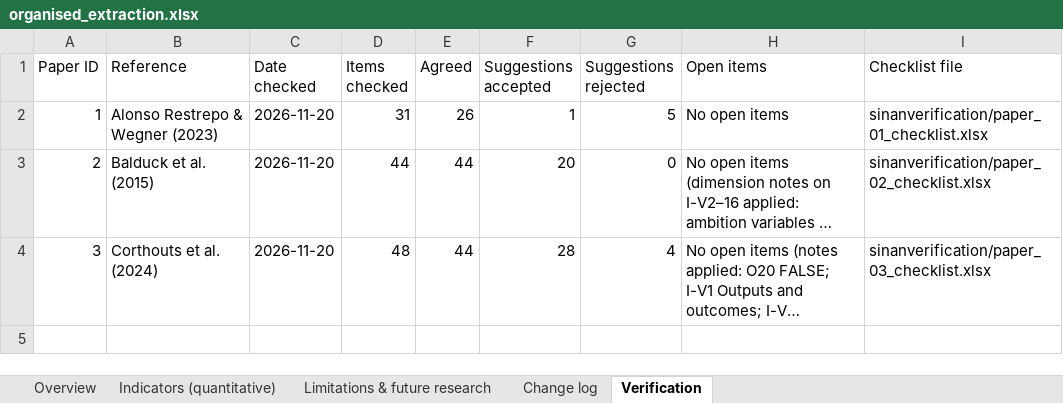
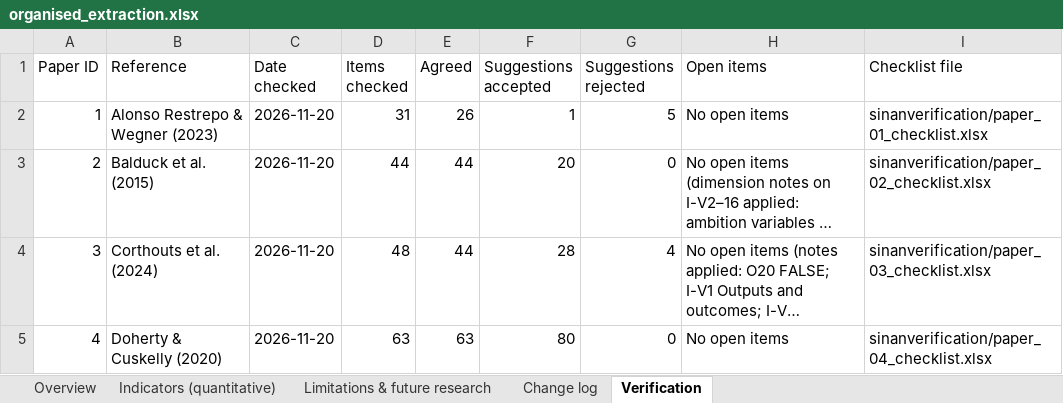
Before and after one commit to sinankprn/sys, an Excel workbook: organised_extraction.xlsx, sheet Verification, drawn as a sheet; long unchanged cells end in …; values as stored, in another font and other column widths than the file's, no borders; the diff names each change by its address in the sheet, - before the commit and + after, or states it on an @@ line.

```diff
--- a/organised_extraction.xlsx (sheet Verification)
+++ b/organised_extraction.xlsx (sheet Verification)
+row 5: 4 | Doherty & Cuskelly (2020) | 2026-11-20 | 63 | 63 | 80 | 0 | No open items | sinanverification/paper_04_checklist.xlsx
```
Also changed, not shown: sheet Change log, sheet Indicators (quantitative), 2 other files.
